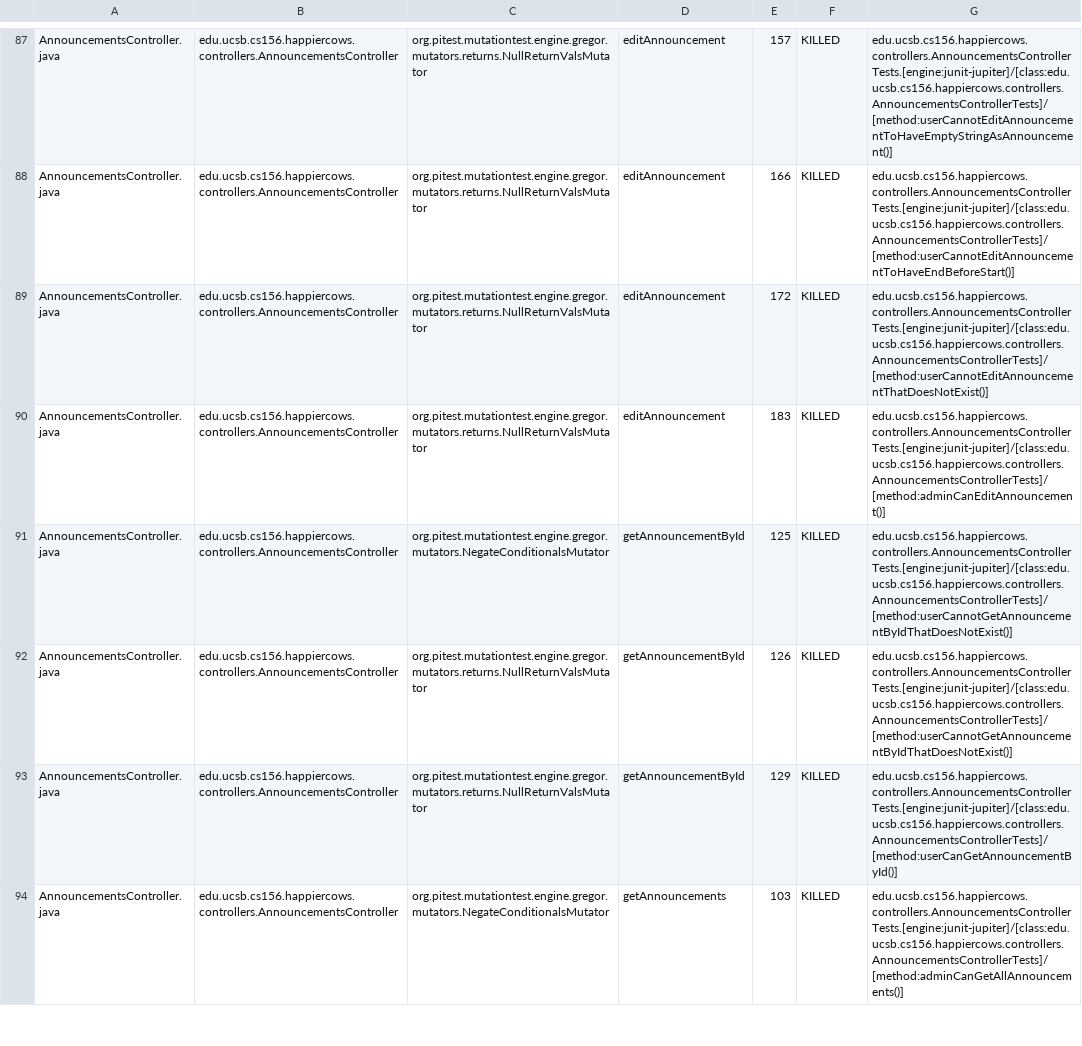
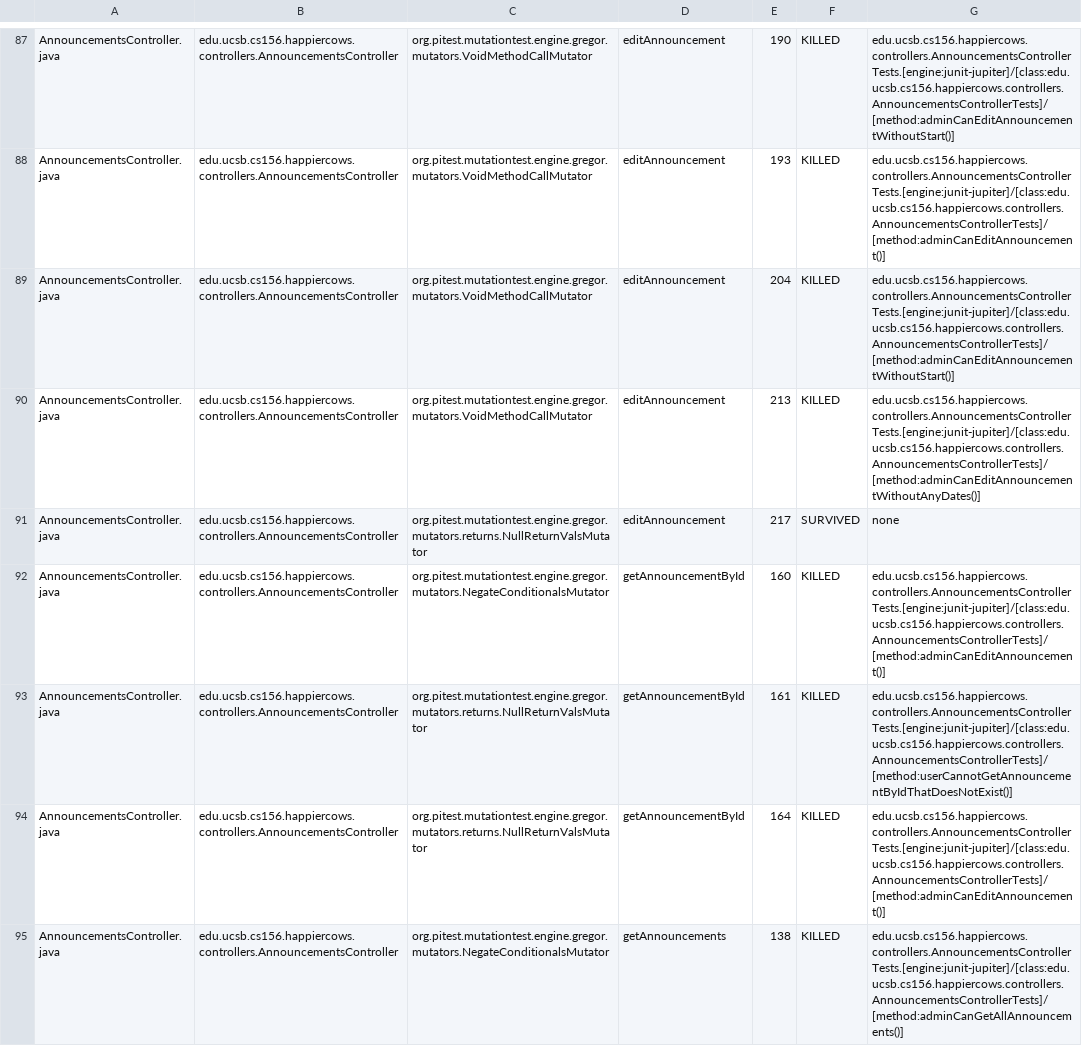
Before and after one commit to ucsb-cs156-f24/proj-happycows-f24-12, a CSV file: prs/54/pitest/mutations.csv, drawn as a sheet; only a part is shown, gaps mark what is left out; addresses are those after the commit; the diff covers the shown part only; the diff names each change by its address in the sheet, - before the commit and + after, or states it on an @@ line.

Commit message:
Deploying to gh-pages from @ ucsb-cs156-f24/proj-happycows-f24-12@9930f2c7598b50d05bb017cde6bd5a7d4b140379 🚀

```diff
--- a/prs/54/pitest/mutations.csv
+++ b/prs/54/pitest/mutations.csv
-C87:C90: org.pitest.mutationtest.engine.gregor.mutators.returns.NullReturnValsMutator
+C87:C90: org.pitest.mutationtest.engine.gregor.mutators.VoidMethodCallMutator
-E87: 157
+E87: 190
-G87: edu.ucsb.cs156.happiercows.controllers.AnnouncementsControllerTests.[engine:junit-jupiter]/[class:edu.ucsb.cs156.happiercows.controllers.AnnouncementsControllerTests]/[method:userCannotEditAnnouncementToHaveEmptyStringAsAnnouncement()]
+G87: edu.ucsb.cs156.happiercows.controllers.AnnouncementsControllerTests.[engine:junit-jupiter]/[class:edu.ucsb.cs156.happiercows.controllers.AnnouncementsControllerTests]/[method:adminCanEditAnnouncementWithoutStart()]
-E88: 166
+E88: 193
-G88: edu.ucsb.cs156.happiercows.controllers.AnnouncementsControllerTests.[engine:junit-jupiter]/[class:edu.ucsb.cs156.happiercows.controllers.AnnouncementsControllerTests]/[method:userCannotEditAnnouncementToHaveEndBeforeStart()]
+G88: edu.ucsb.cs156.happiercows.controllers.AnnouncementsControllerTests.[engine:junit-jupiter]/[class:edu.ucsb.cs156.happiercows.controllers.AnnouncementsControllerTests]/[method:adminCanEditAnnouncement()]
-E89: 172
+E89: 204
-G89: edu.ucsb.cs156.happiercows.controllers.AnnouncementsControllerTests.[engine:junit-jupiter]/[class:edu.ucsb.cs156.happiercows.controllers.AnnouncementsControllerTests]/[method:userCannotEditAnnouncementThatDoesNotExist()]
+G89: edu.ucsb.cs156.happiercows.controllers.AnnouncementsControllerTests.[engine:junit-jupiter]/[class:edu.ucsb.cs156.happiercows.controllers.AnnouncementsControllerTests]/[method:adminCanEditAnnouncementWithoutStart()]
-E90: 183
+E90: 213
-G90: edu.ucsb.cs156.happiercows.controllers.AnnouncementsControllerTests.[engine:junit-jupiter]/[class:edu.ucsb.cs156.happiercows.controllers.AnnouncementsControllerTests]/[method:adminCanEditAnnouncement()]
+G90: edu.ucsb.cs156.happiercows.controllers.AnnouncementsControllerTests.[engine:junit-jupiter]/[class:edu.ucsb.cs156.happiercows.controllers.AnnouncementsControllerTests]/[method:adminCanEditAnnouncementWithoutAnyDates()]
+row 91: AnnouncementsController.java | edu.ucsb.cs156.happiercows.controllers.AnnouncementsController | org.pitest.mutationtest.engine.gregor.mutators.returns.NullReturnValsMutator | editAnnouncement | 217 | SURVIVED | none
-E92: 125
+E92: 160
-G92: edu.ucsb.cs156.happiercows.controllers.AnnouncementsControllerTests.[engine:junit-jupiter]/[class:edu.ucsb.cs156.happiercows.controllers.AnnouncementsControllerTests]/[method:userCannotGetAnnouncementByIdThatDoesNotExist()]
+G92: edu.ucsb.cs156.happiercows.controllers.AnnouncementsControllerTests.[engine:junit-jupiter]/[class:edu.ucsb.cs156.happiercows.controllers.AnnouncementsControllerTests]/[method:adminCanEditAnnouncement()]
-E93: 126
+E93: 161
-E94: 129
+E94: 164
-G94: edu.ucsb.cs156.happiercows.controllers.AnnouncementsControllerTests.[engine:junit-jupiter]/[class:edu.ucsb.cs156.happiercows.controllers.AnnouncementsControllerTests]/[method:userCanGetAnnouncementById()]
+G94: edu.ucsb.cs156.happiercows.controllers.AnnouncementsControllerTests.[engine:junit-jupiter]/[class:edu.ucsb.cs156.happiercows.controllers.AnnouncementsControllerTests]/[method:adminCanEditAnnouncement()]
-E95: 103
+E95: 138
```
Also changed, not shown: 2 removed rows and 132 edited cells elsewhere in this file, 52 other files.
